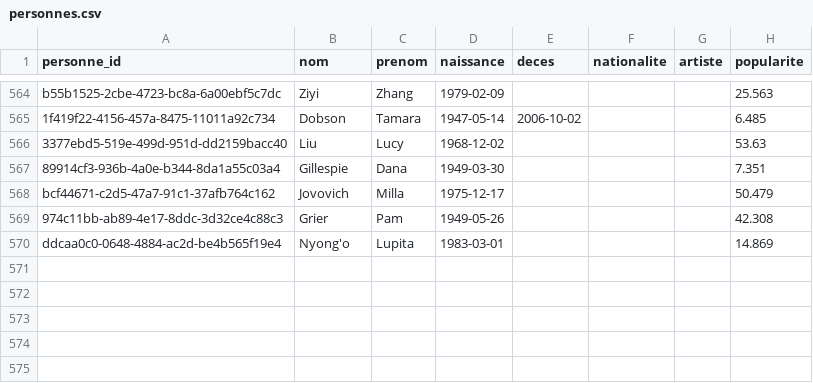
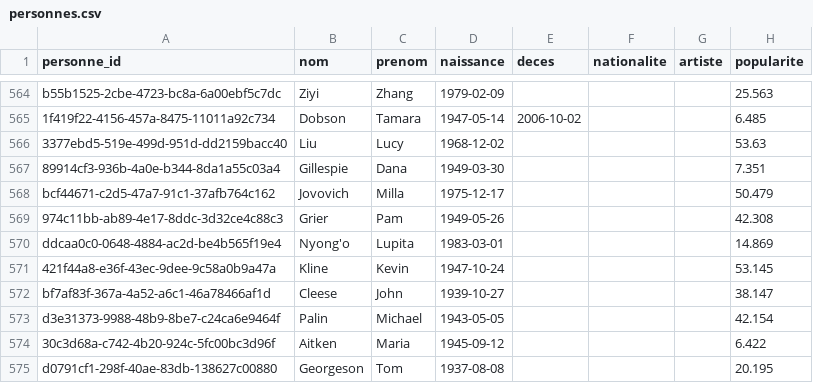
Before and after one commit to medina474/cinema-supabase, a CSV file: data/personnes.csv, drawn as a sheet; only a part is shown, gaps mark what is left out.

```diff
--- a/data/personnes.csv
+++ b/data/personnes.csv
@@ -570 +570,6 @@ bcf44671-c2d5-47a7-91c1-37afb764c162,Jovovich,Milla,1975-12-17,,,,50.479
 ddcaa0c0-0648-4884-ac2d-be4b565f19e4,Nyong'o,Lupita,1983-03-01,,,,14.869
+421f44a8-e36f-43ec-9dee-9c58a0b9a47a,Kline,Kevin,1947-10-24,,,,53.145
+bf7af83f-367a-4a52-a6c1-46a78466af1d,Cleese,John,1939-10-27,,,,38.147
+d3e31373-9988-48b9-8be7-c24ca6e9464f,Palin,Michael,1943-05-05,,,,42.154
+30c3d68a-c742-4b20-924c-5fc00bc3d96f,Aitken,Maria,1945-09-12,,,,6.422
+d0791cf1-298f-40ae-83db-138627c00880,Georgeson,Tom,1937-08-08,,,,20.195
```
Also changed, not shown: data/films.csv, data/films_genres.csv, 7 other files.
